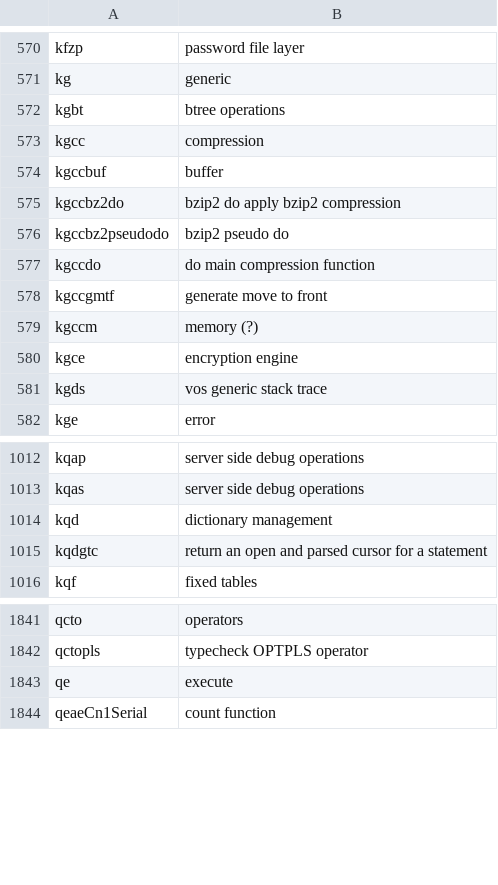
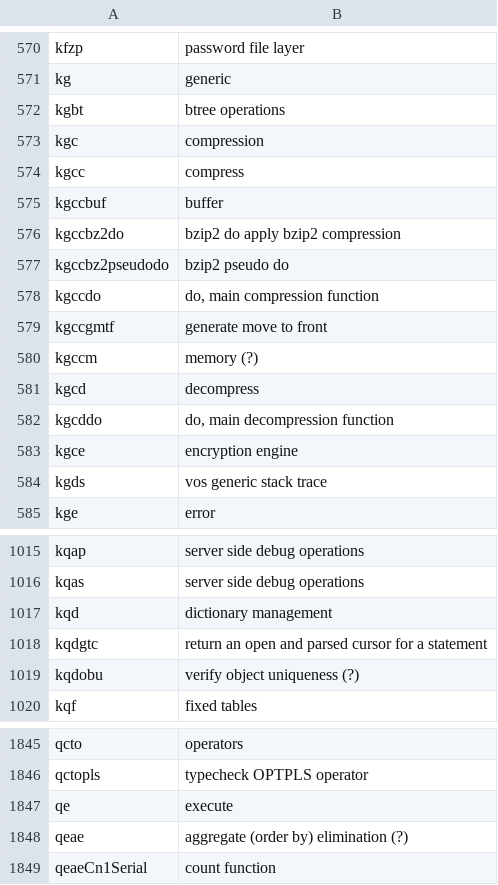
Before and after one commit to skoehler-soocs/ora_db_func_anno, a CSV file: functions.csv, drawn as a sheet; only a part is shown, gaps mark what is left out.

Commit message:
few functions

```diff
--- a/functions.csv
+++ b/functions.csv
@@ -572,3 +572,4 @@ kg|generic
 kgbt|btree operations
-kgcc|compression
+kgc|compression
+kgcc|compress
 kgccbuf|buffer
@@ -576,5 +577,7 @@ kgccbz2do|bzip2 do apply bzip2 compression
 kgccbz2pseudodo|bzip2 pseudo do
-kgccdo|do main compression function
+kgccdo|do, main compression function
 kgccgmtf|generate move to front
 kgccm|memory (?)
+kgcd|decompress
+kgcddo|do, main decompression function
 kgce|encryption engine
@@ -1015,2 +1018,3 @@ kqd|dictionary management
 kqdgtc|return an open and parsed cursor for a statement
+kqdobu|verify object uniqueness (?)
 kqf|fixed tables
@@ -1843,2 +1847,3 @@ qctopls|typecheck OPTPLS operator
 qe|execute
+qeae|aggregate (order by) elimination (?)
 qeaeCn1Serial|count function
```
